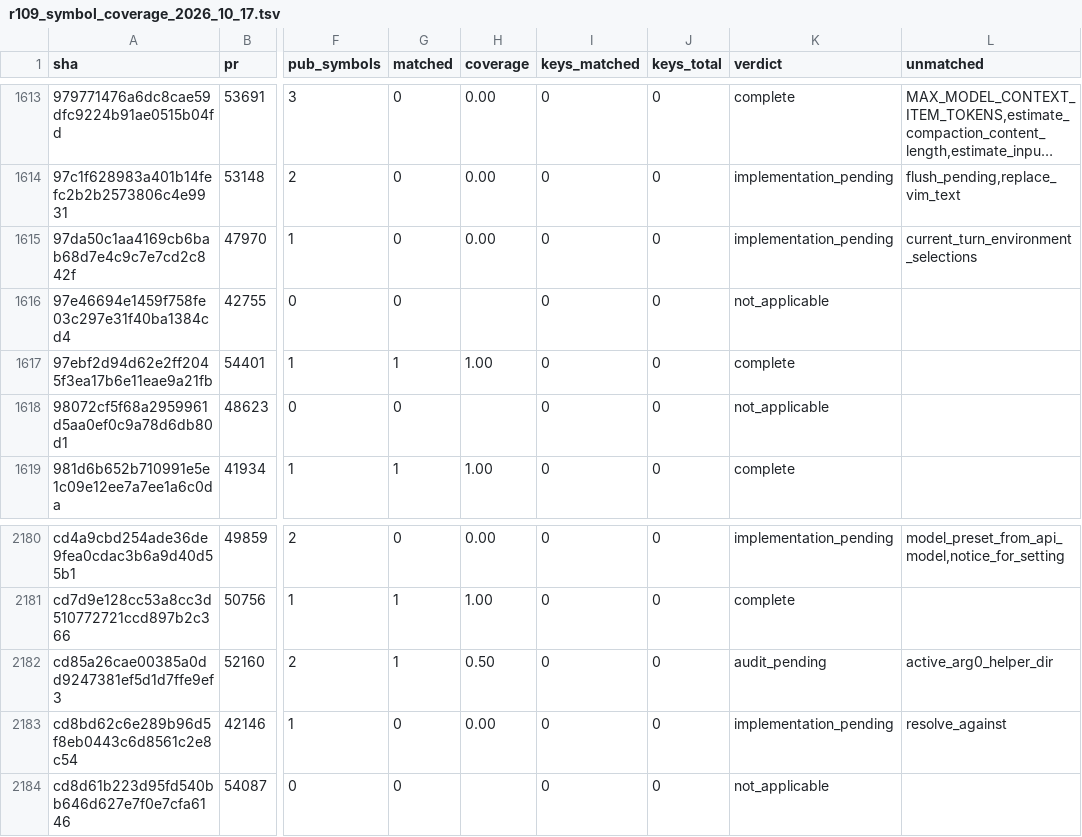
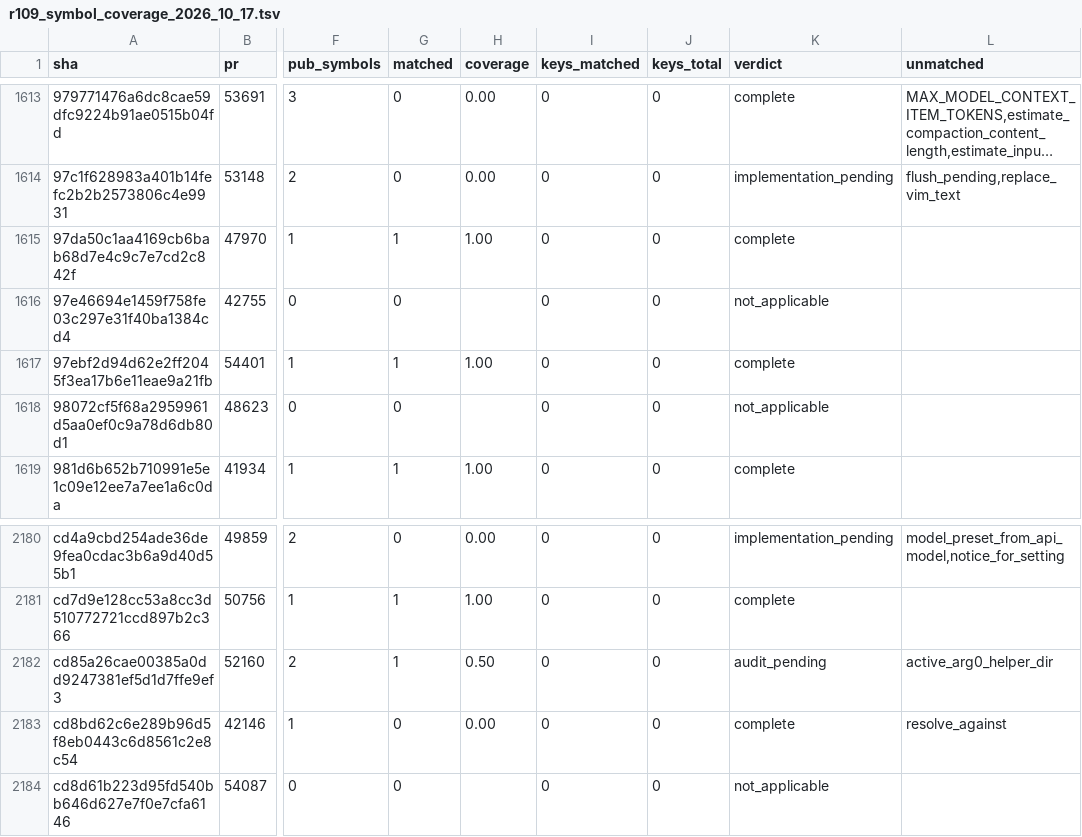
Before and after one commit to jacks001314/codex_go, a TSV file: update/r109_symbol_coverage_2026_10_17.tsv, drawn as a sheet; only a part is shown, gaps mark what is left out; long unchanged cells end in …; the diff names each change by its address in the sheet, - before the commit and + after, or states it on an @@ line.

```diff
--- a/update/r109_symbol_coverage_2026_10_17.tsv
+++ b/update/r109_symbol_coverage_2026_10_17.tsv
-G1615 (matched): 0
+G1615 (matched): 1
-H1615 (coverage): 0.00
+H1615 (coverage): 1.00
-K1615 (verdict): implementation_pending
+K1615 (verdict): complete
-L1615 (unmatched): current_turn_environment_selections
+L1615 (unmatched): (empty)
-K2183 (verdict): implementation_pending
+K2183 (verdict): complete
```
Also changed, not shown: update/r90_commit_ledger_2026_10_16.tsv, 4 other files.
